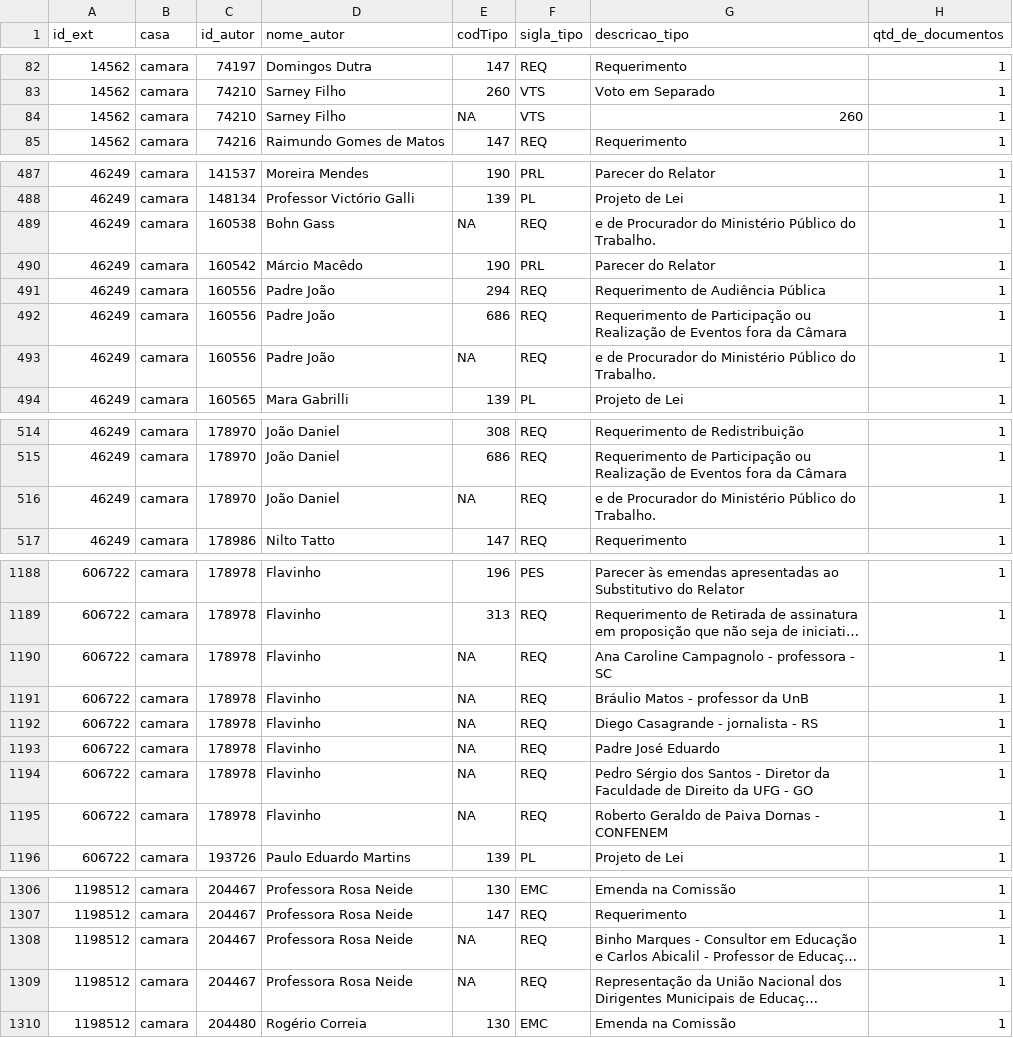
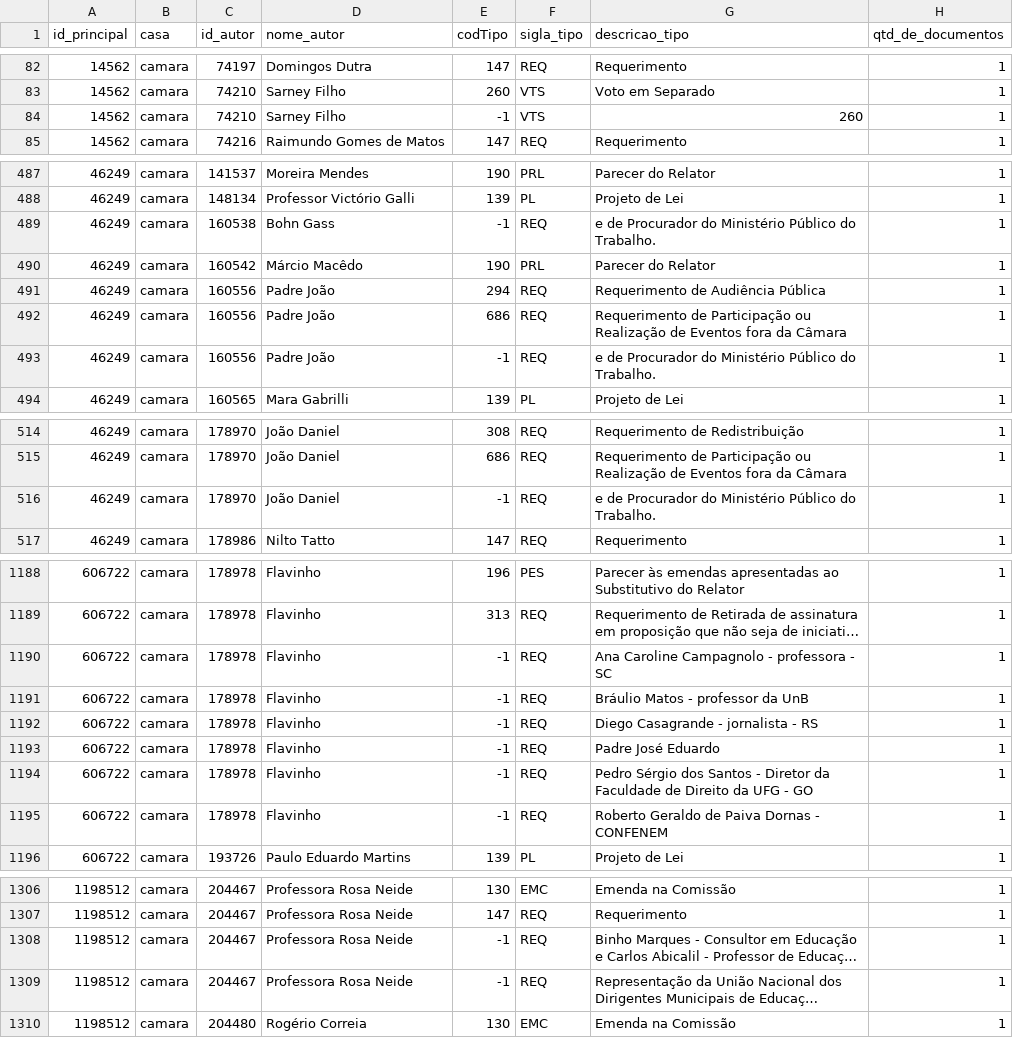
Before and after one commit to parlametria/leggo-backend, a CSV file: data/atores.csv, drawn as a sheet; only a part is shown, gaps mark what is left out; long unchanged cells end in …; the diff covers the shown part only; the diff names each change by its address in the sheet, - before the commit and + after, or states it on an @@ line.

Commit message:
Atualiza atores

```diff
--- a/data/atores.csv
+++ b/data/atores.csv
-A1: id_ext
+A1: id_principal
-E84 (codTipo): NA
+E84 (codTipo): -1
-E489 (codTipo): NA
+E489 (codTipo): -1
-E493 (codTipo): NA
+E493 (codTipo): -1
-E516 (codTipo): NA
+E516 (codTipo): -1
-E1190:E1195 (codTipo): NA
+E1190:E1195 (codTipo): -1
-E1308:E1309 (codTipo): NA
+E1308:E1309 (codTipo): -1
```
Also changed, not shown: 5 edited cells elsewhere in this file, 2 other files.
